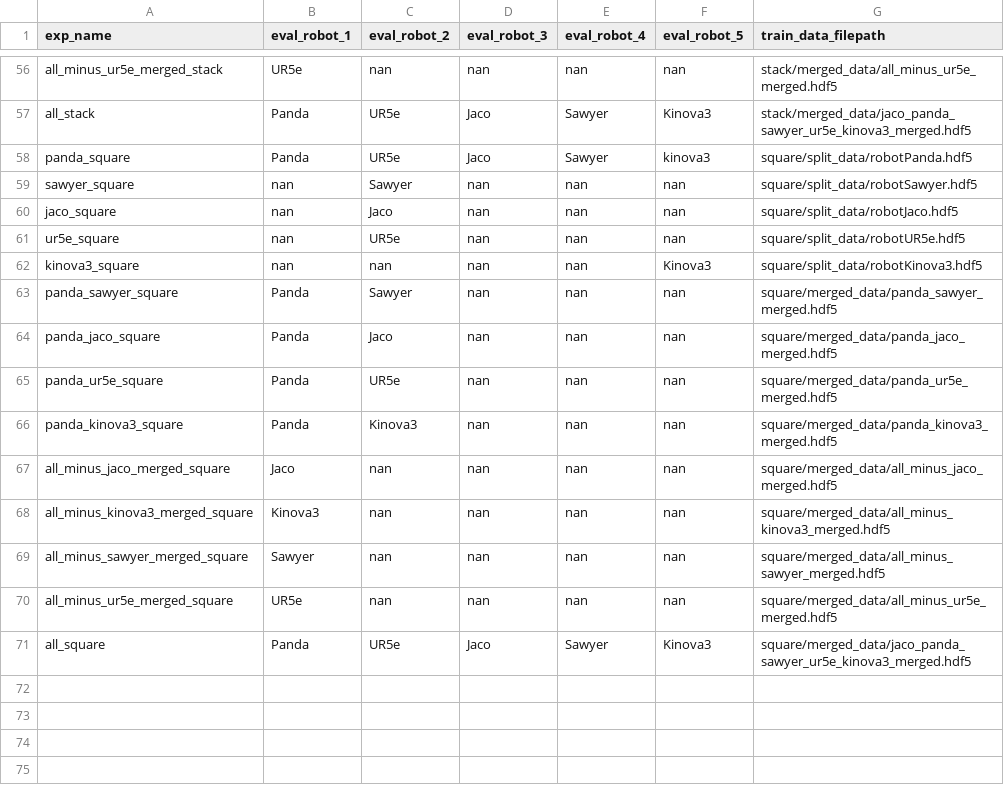
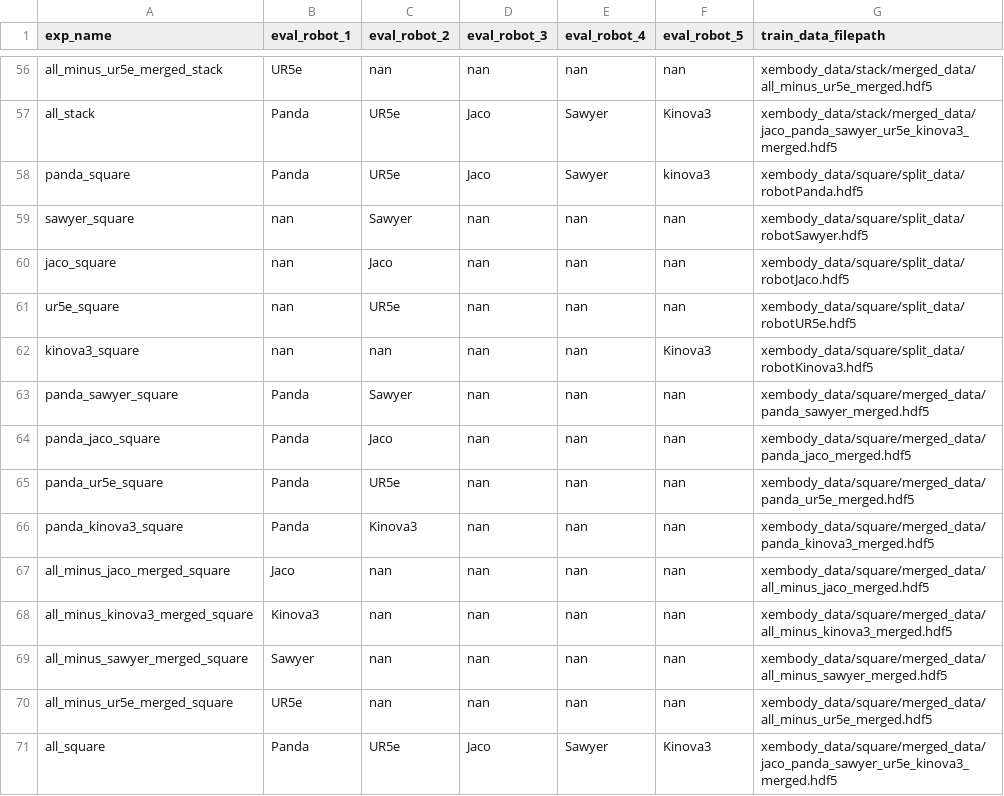
Before and after one commit to daringtrifles/mirage, a CSV file: experiments_to_run.csv, drawn as a sheet; only a part is shown, gaps mark what is left out; the diff covers the shown part only; the diff names each change by its address in the sheet, - before the commit and + after, or states it on an @@ line.

```diff
--- a/experiments_to_run.csv
+++ b/experiments_to_run.csv
-G56 (train_data_filepath): stack/merged_data/all_minus_ur5e_merged.hdf5
+G56 (train_data_filepath): xembody_data/stack/merged_data/all_minus_ur5e_merged.hdf5
-G57 (train_data_filepath): stack/merged_data/jaco_panda_sawyer_ur5e_kinova3_merged.hdf5
+G57 (train_data_filepath): xembody_data/stack/merged_data/jaco_panda_sawyer_ur5e_kinova3_merged.hdf5
-G58 (train_data_filepath): square/split_data/robotPanda.hdf5
+G58 (train_data_filepath): xembody_data/square/split_data/robotPanda.hdf5
-G59 (train_data_filepath): square/split_data/robotSawyer.hdf5
+G59 (train_data_filepath): xembody_data/square/split_data/robotSawyer.hdf5
-G60 (train_data_filepath): square/split_data/robotJaco.hdf5
+G60 (train_data_filepath): xembody_data/square/split_data/robotJaco.hdf5
-G61 (train_data_filepath): square/split_data/robotUR5e.hdf5
+G61 (train_data_filepath): xembody_data/square/split_data/robotUR5e.hdf5
-G62 (train_data_filepath): square/split_data/robotKinova3.hdf5
+G62 (train_data_filepath): xembody_data/square/split_data/robotKinova3.hdf5
-G63 (train_data_filepath): square/merged_data/panda_sawyer_merged.hdf5
+G63 (train_data_filepath): xembody_data/square/merged_data/panda_sawyer_merged.hdf5
-G64 (train_data_filepath): square/merged_data/panda_jaco_merged.hdf5
+G64 (train_data_filepath): xembody_data/square/merged_data/panda_jaco_merged.hdf5
-G65 (train_data_filepath): square/merged_data/panda_ur5e_merged.hdf5
+G65 (train_data_filepath): xembody_data/square/merged_data/panda_ur5e_merged.hdf5
-G66 (train_data_filepath): square/merged_data/panda_kinova3_merged.hdf5
+G66 (train_data_filepath): xembody_data/square/merged_data/panda_kinova3_merged.hdf5
-G67 (train_data_filepath): square/merged_data/all_minus_jaco_merged.hdf5
+G67 (train_data_filepath): xembody_data/square/merged_data/all_minus_jaco_merged.hdf5
-G68 (train_data_filepath): square/merged_data/all_minus_kinova3_merged.hdf5
+G68 (train_data_filepath): xembody_data/square/merged_data/all_minus_kinova3_merged.hdf5
-G69 (train_data_filepath): square/merged_data/all_minus_sawyer_merged.hdf5
+G69 (train_data_filepath): xembody_data/square/merged_data/all_minus_sawyer_merged.hdf5
-G70 (train_data_filepath): square/merged_data/all_minus_ur5e_merged.hdf5
+G70 (train_data_filepath): xembody_data/square/merged_data/all_minus_ur5e_merged.hdf5
-G71 (train_data_filepath): square/merged_data/jaco_panda_sawyer_ur5e_kinova3_merged.hdf5
+G71 (train_data_filepath): xembody_data/square/merged_data/jaco_panda_sawyer_ur5e_kinova3_merged.hdf5
```
Also changed, not shown: 54 edited cells elsewhere in this file.
